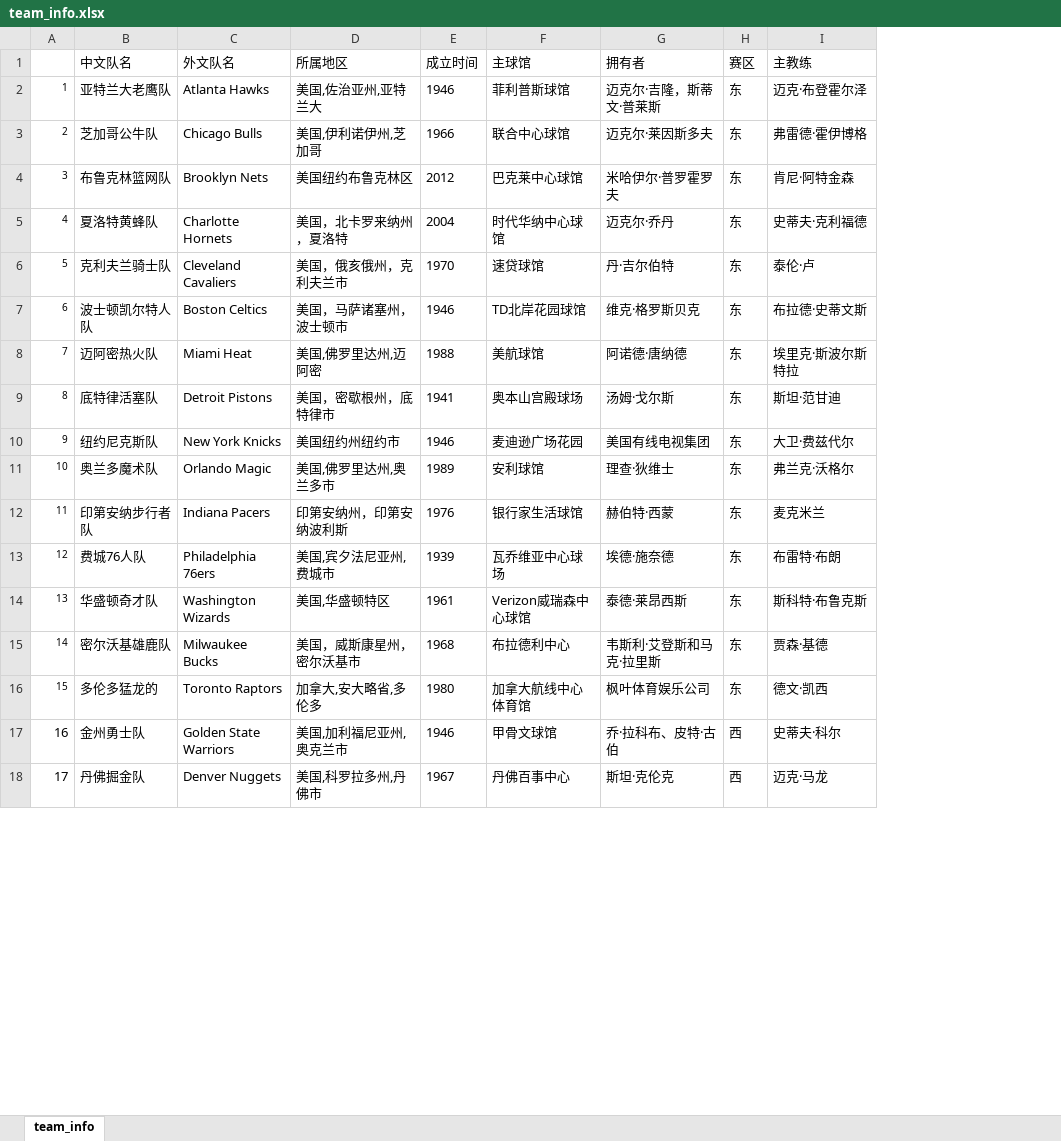
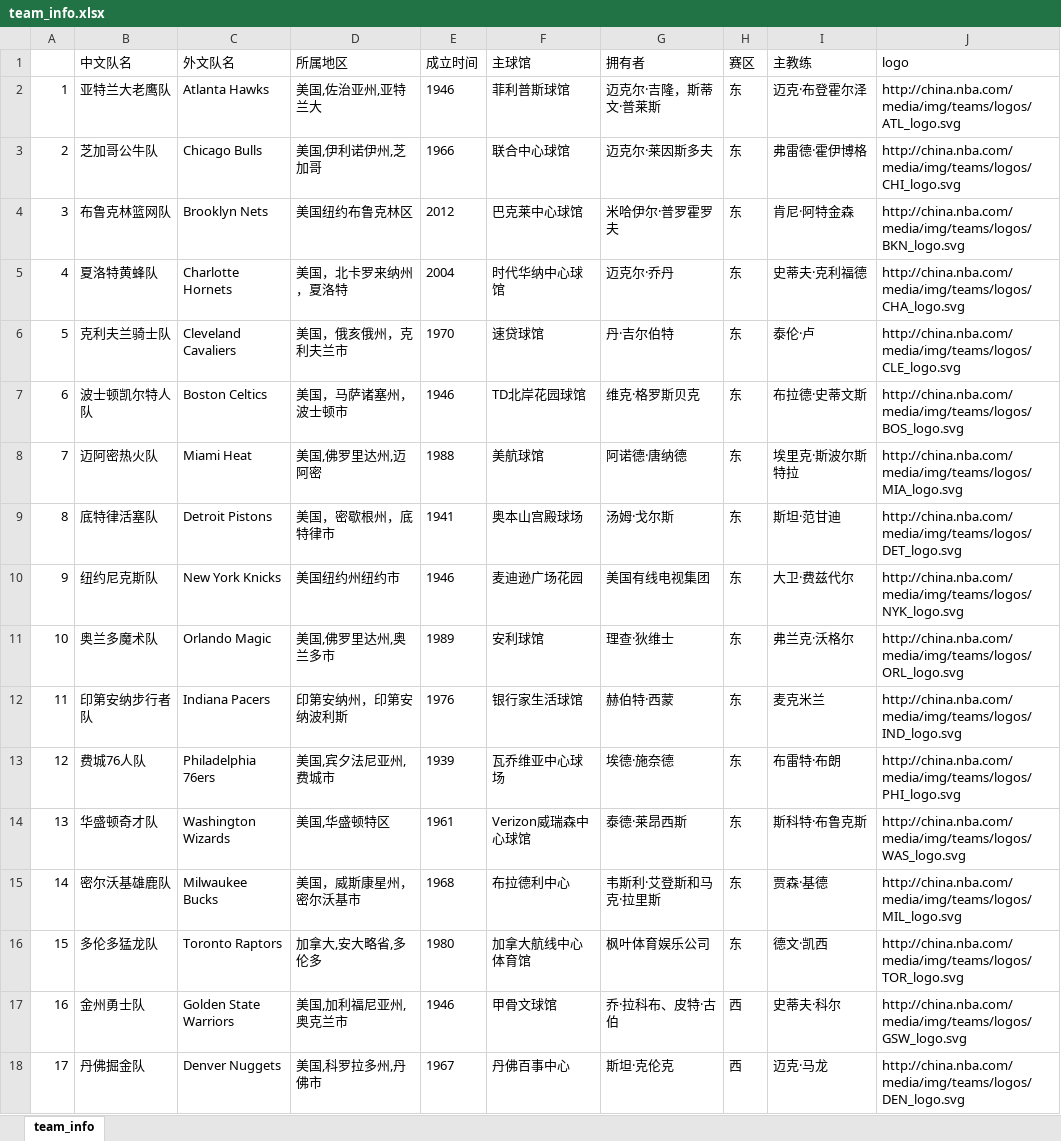
Before and after one commit to LucienXian/NBA-data-crawler, an Excel workbook: NBA_team_info/team_info.xlsx, sheet team_info, drawn as a sheet; only a part is shown; values as stored, in another font and other column widths than the file's, no borders; the diff names each change by its address in the sheet, - before the commit and + after, or states it on an @@ line.

```diff
--- a/NBA_team_info/team_info.xlsx (sheet team_info)
+++ b/NBA_team_info/team_info.xlsx (sheet team_info)
+column J (logo), rows 2-18: http://china.nba.com/media/img/teams/logos/ATL_logo.svg | http://china.nba.com/media/img/teams/logos/CHI_logo.svg | http://china.nba.com/media/img/teams/logos/BKN_logo.svg | http://china.nba.com/media/img/teams/logos/CHA_logo.svg | http://china.nba.com/media/img/teams/logos/CLE_logo.svg | http://china.nba.com/media/img/teams/logos/BOS_logo.svg | http://china.nba.com/media/img/teams/logos/MIA_logo.svg | http://china.nba.com/media/img/teams/logos/DET_logo.svg | http://china.nba.com/media/img/teams/logos/NYK_logo.svg | http://china.nba.com/media/img/teams/logos/ORL_logo.svg | http://china.nba.com/media/img/teams/logos/IND_logo.svg | http://china.nba.com/media/img/teams/logos/PHI_logo.svg | http://china.nba.com/media/img/teams/logos/WAS_logo.svg | http://china.nba.com/media/img/teams/logos/MIL_logo.svg | http://china.nba.com/media/img/teams/logos/TOR_logo.svg | http://china.nba.com/media/img/teams/logos/GSW_logo.svg | http://china.nba.com/media/img/teams/logos/DEN_logo.svg
@@ A2:A16 text size: larger @@
-B16 (中文队名): 多伦多猛龙的
+B16 (中文队名): 多伦多猛龙队
```
Also changed, not shown: charts or pictures, NBA_player/nba_player_info.xlsx, 3 other files.
